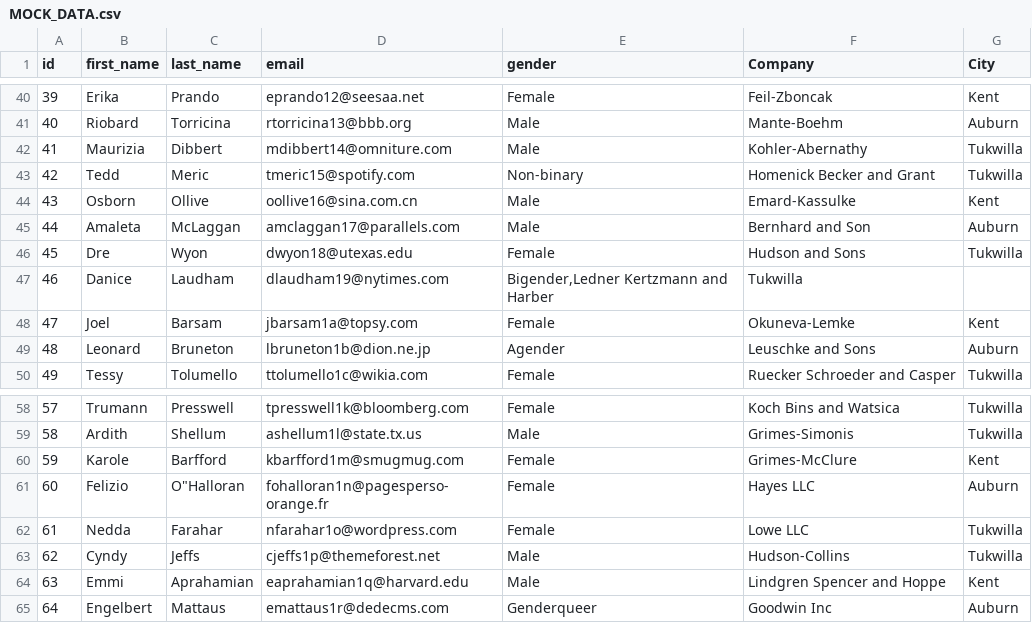
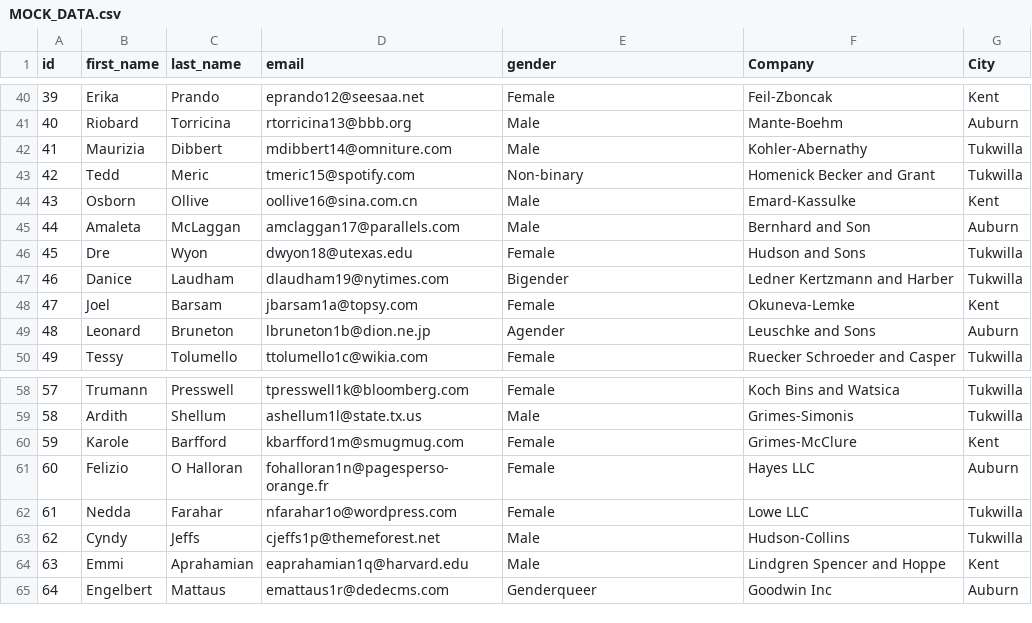
Before and after one commit to tzfrazier/classAssets, a CSV file: IST 423/Flatfiles/MOCK_DATA.csv, drawn as a sheet; only a part is shown, gaps mark what is left out.

Commit message:
Done?

```diff
--- a/IST 423/Flatfiles/MOCK_DATA.csv
+++ b/IST 423/Flatfiles/MOCK_DATA.csv
@@ -46,3 +46,3 @@ id,first_name,last_name,email,gender,Company,City
 45,Dre,Wyon,dwyon18@utexas.edu,Female,"Hudson and Sons",Tukwilla
-46,Danice,Laudham,dlaudham19@nytimes.com,"Bigender,Ledner  Kertzmann and Harber",Tukwilla
+46,Danice,Laudham,dlaudham19@nytimes.com,Bigender,"Ledner Kertzmann and Harber",Tukwilla
 47,Joel,Barsam,jbarsam1a@topsy.com,Female,"Okuneva-Lemke",Kent
@@ -60,3 +60,3 @@ id,first_name,last_name,email,gender,Company,City
 59,Karole,Barfford,kbarfford1m@smugmug.com,Female,"Grimes-McClure",Kent
-60,Felizio,O"Halloran,fohalloran1n@pagesperso-orange.fr,Female,"Hayes LLC",Auburn
+60,Felizio,O Halloran,fohalloran1n@pagesperso-orange.fr,Female,"Hayes LLC",Auburn
 61,Nedda,Farahar,nfarahar1o@wordpress.com,Female,"Lowe LLC",Tukwilla
```
